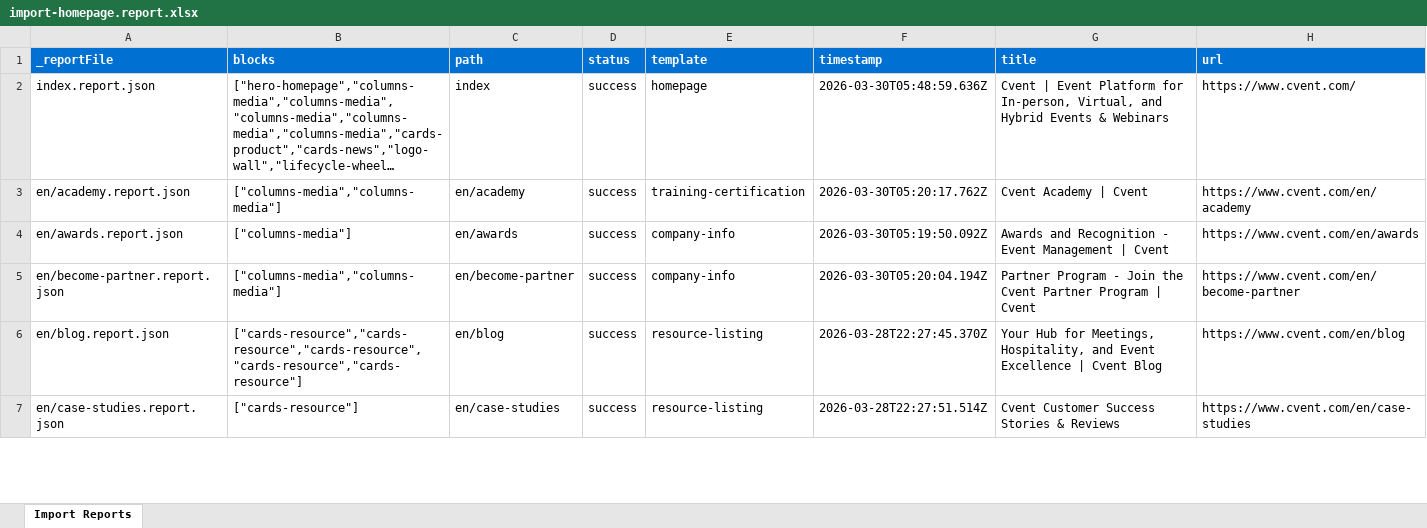
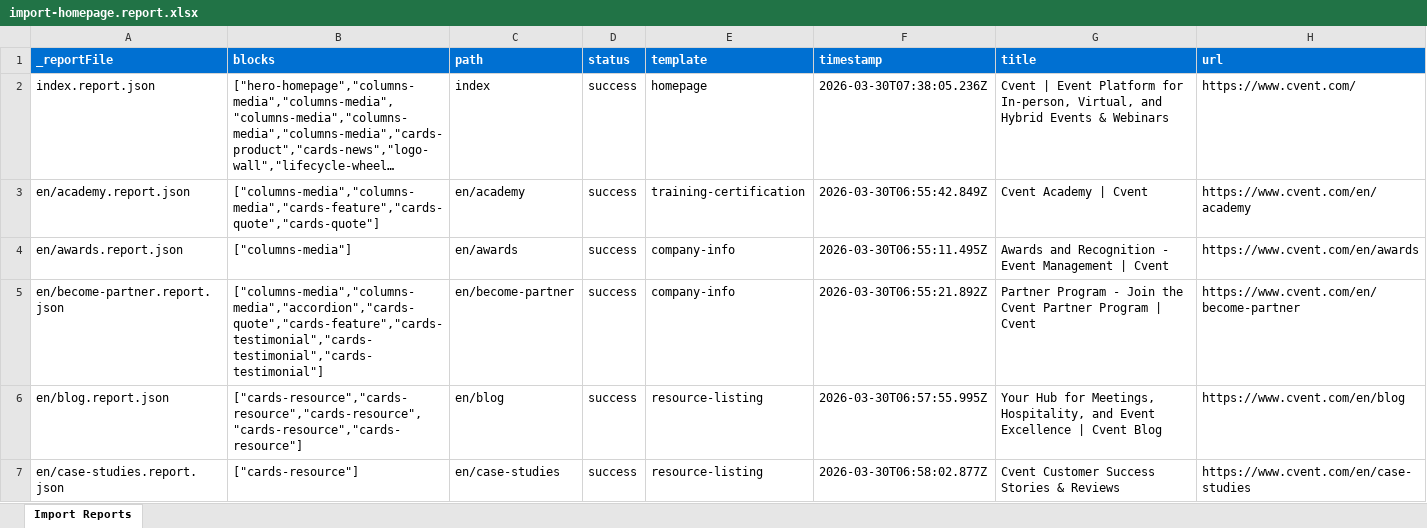
Before and after one commit to ajaniadobe/cvent-da-demo, an Excel workbook: tools/importer/reports/import-homepage.report.xlsx, sheet Import Reports, drawn as a sheet; only a part is shown; long unchanged cells end in …; values as stored, in another font and other column widths than the file's, no borders; the diff covers the shown part only; the diff names each change by its address in the sheet, - before the commit and + after, or states it on an @@ line.

```diff
--- a/tools/importer/reports/import-homepage.report.xlsx (sheet Import Reports)
+++ b/tools/importer/reports/import-homepage.report.xlsx (sheet Import Reports)
-F2 (timestamp): 2026-03-30T05:48:59.636Z
+F2 (timestamp): 2026-03-30T07:38:05.236Z
-B3 (blocks): ["columns-media","columns-media"]
+B3 (blocks): ["columns-media","columns-media","cards-feature","cards-quote","cards-quote"]
-F3 (timestamp): 2026-03-30T05:20:17.762Z
+F3 (timestamp): 2026-03-30T06:55:42.849Z
-F4 (timestamp): 2026-03-30T05:19:50.092Z
+F4 (timestamp): 2026-03-30T06:55:11.495Z
-B5 (blocks): ["columns-media","columns-media"]
+B5 (blocks): ["columns-media","columns-media","accordion","cards-quote","cards-feature","cards-testimonial","cards-testimonial","cards-testimonial"]
-F5 (timestamp): 2026-03-30T05:20:04.194Z
+F5 (timestamp): 2026-03-30T06:55:21.892Z
-F6 (timestamp): 2026-03-28T22:27:45.370Z
+F6 (timestamp): 2026-03-30T06:57:55.995Z
-F7 (timestamp): 2026-03-28T22:27:51.514Z
+F7 (timestamp): 2026-03-30T06:58:02.877Z
```
Also changed, not shown: 29 edited cells elsewhere in this sheet, 4 other files.
